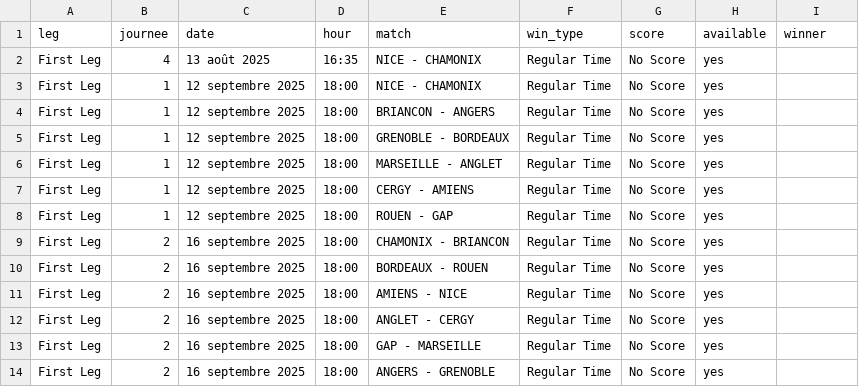
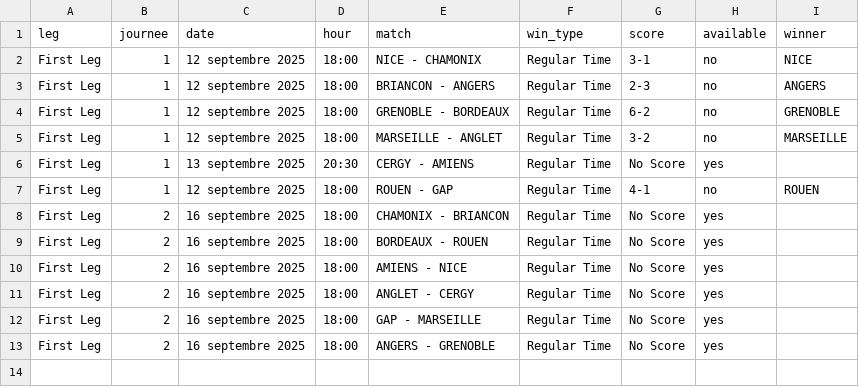
Before and after one commit to MauriceToast/Python_main, a CSV file: ligue_magnus_matches.csv, drawn as a sheet.

Commit message:
Update ligue_magnus_matches.csv

```diff
--- a/ligue_magnus_matches.csv
+++ b/ligue_magnus_matches.csv
@@ -1,9 +1,8 @@
 leg,journee,date,hour,match,win_type,score,available,winner
-First Leg,4,13 août 2025,16:35,NICE - CHAMONIX,Regular Time,No Score,yes,
-First Leg,1,12 septembre 2025,18:00,NICE - CHAMONIX,Regular Time,No Score,yes,
-First Leg,1,12 septembre 2025,18:00,BRIANCON - ANGERS,Regular Time,No Score,yes,
-First Leg,1,12 septembre 2025,18:00,GRENOBLE - BORDEAUX,Regular Time,No Score,yes,
-First Leg,1,12 septembre 2025,18:00,MARSEILLE - ANGLET,Regular Time,No Score,yes,
-First Leg,1,12 septembre 2025,18:00,CERGY - AMIENS,Regular Time,No Score,yes,
-First Leg,1,12 septembre 2025,18:00,ROUEN - GAP,Regular Time,No Score,yes,
+First Leg,1,12 septembre 2025,18:00,NICE - CHAMONIX,Regular Time,3-1,no,NICE
+First Leg,1,12 septembre 2025,18:00,BRIANCON - ANGERS,Regular Time,2-3,no,ANGERS
+First Leg,1,12 septembre 2025,18:00,GRENOBLE - BORDEAUX,Regular Time,6-2,no,GRENOBLE
+First Leg,1,12 septembre 2025,18:00,MARSEILLE - ANGLET,Regular Time,3-2,no,MARSEILLE
+First Leg,1,13 septembre 2025,20:30,CERGY - AMIENS,Regular Time,No Score,yes,
+First Leg,1,12 septembre 2025,18:00,ROUEN - GAP,Regular Time,4-1,no,ROUEN
 First Leg,2,16 septembre 2025,18:00,CHAMONIX - BRIANCON,Regular Time,No Score,yes,
```
